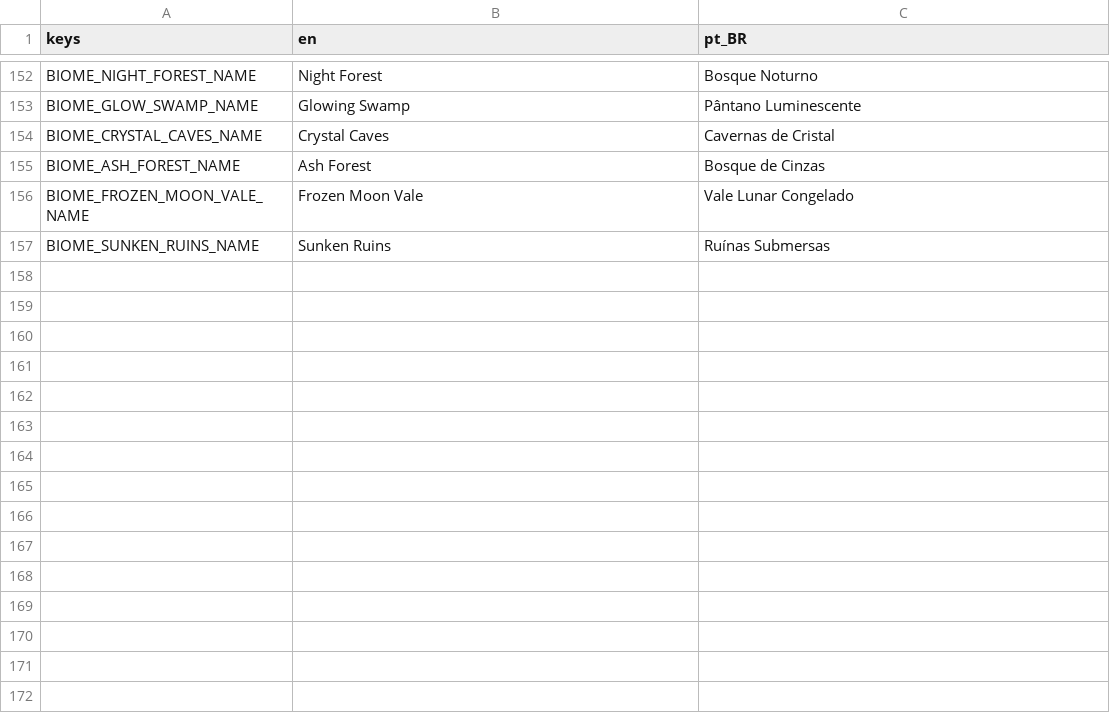
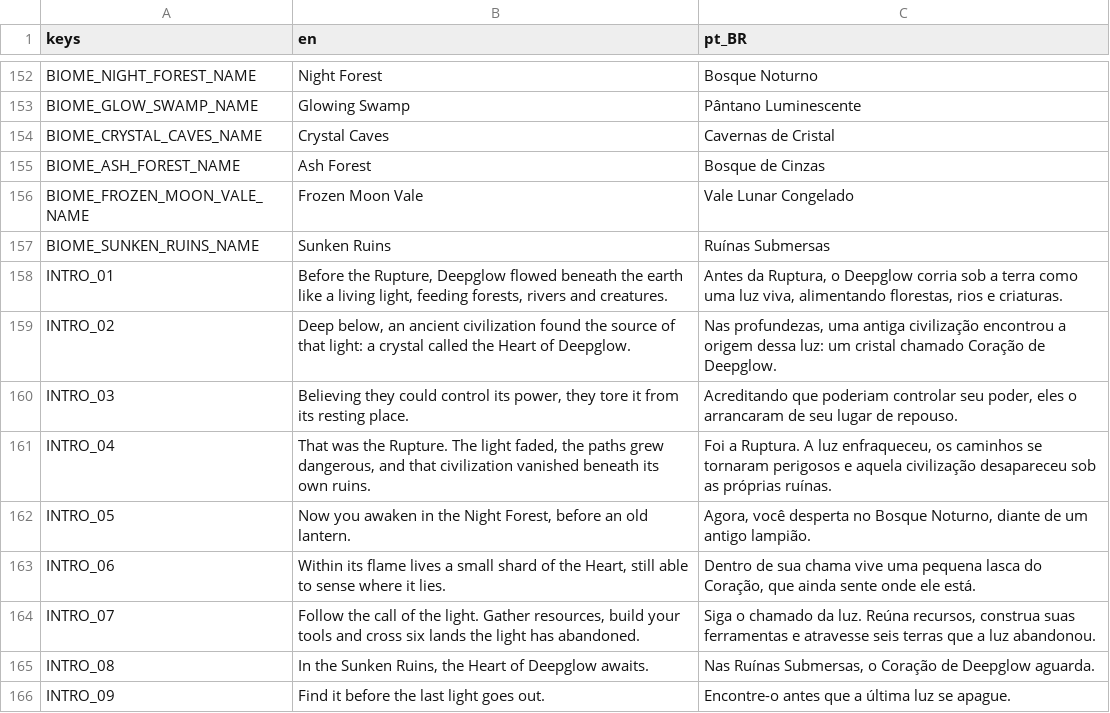
Before and after one commit to thiagoalgo/deepglow-ai-original, a CSV file: localization/translations.csv, drawn as a sheet; only a part is shown, gaps mark what is left out.

```diff
--- a/localization/translations.csv
+++ b/localization/translations.csv
@@ -157 +157,10 @@ BIOME_FROZEN_MOON_VALE_NAME,Frozen Moon Vale,Vale Lunar Congelado
 BIOME_SUNKEN_RUINS_NAME,Sunken Ruins,Ruínas Submersas
+INTRO_01,"Before the Rupture, Deepglow flowed beneath the earth like a living light, feeding forests, rivers and creatures.","Antes da Ruptura, o Deepglow corria sob a terra como uma luz viva, alimentando florestas, rios e criaturas."
+INTRO_02,"Deep below, an ancient civilization found the source of that light: a crystal called the Heart of Deepglow.","Nas profundezas, uma antiga civilização encontrou a origem dessa luz: um cristal chamado Coração de Deepglow."
+INTRO_03,"Believing they could control its power, they tore it from its resting place.","Acreditando que poderiam controlar seu poder, eles o arrancaram de seu lugar de repouso."
+INTRO_04,"That was the Rupture. The light faded, the paths grew dangerous, and that civilization vanished beneath its own ruins.","Foi a Ruptura. A luz enfraqueceu, os caminhos se tornaram perigosos e aquela civilização desapareceu sob as próprias ruínas."
+INTRO_05,"Now you awaken in the Night Forest, before an old lantern.","Agora, você desperta no Bosque Noturno, diante de um antigo lampião."
+INTRO_06,"Within its flame lives a small shard of the Heart, still able to sense where it lies.","Dentro de sua chama vive uma pequena lasca do Coração, que ainda sente onde ele está."
+INTRO_07,"Follow the call of the light. Gather resources, build your tools and cross six lands the light has abandoned.","Siga o chamado da luz. Reúna recursos, construa suas ferramentas e atravesse seis terras que a luz abandonou."
+INTRO_08,"In the Sunken Ruins, the Heart of Deepglow awaits.","Nas Ruínas Submersas, o Coração de Deepglow aguarda."
+INTRO_09,Find it before the last light goes out.,Encontre-o antes que a última luz se apague.
```
